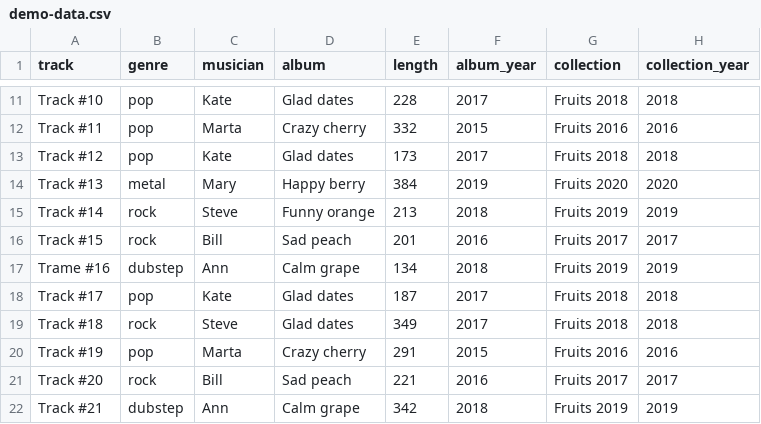
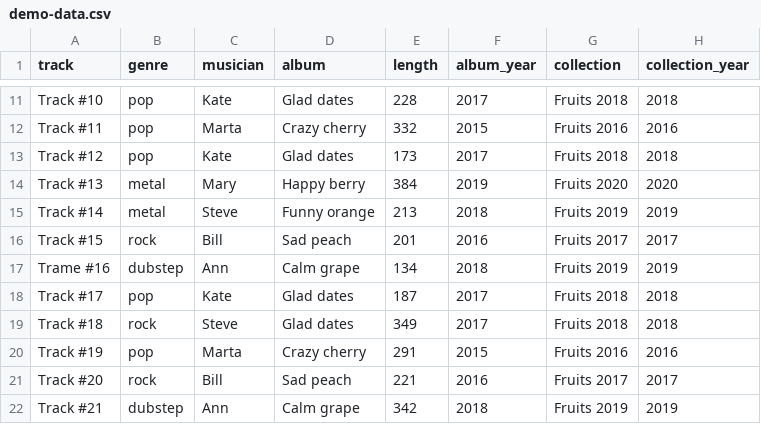
Before and after one commit to Yuribtr/py-homeworks-db-4, a CSV file: demo-data.csv, drawn as a sheet; only a part is shown, gaps mark what is left out.

Commit message:
Updated demo data Fixed linking genre and musicians

```diff
--- a/demo-data.csv
+++ b/demo-data.csv
@@ -14,3 +14,3 @@ Track #12;pop;Kate;Glad dates;173;2017;Fruits 2018;2018
 Track #13;metal;Mary;Happy berry;384;2019;Fruits 2020;2020
-Track #14;rock;Steve;Funny orange;213;2018;Fruits 2019;2019
+Track #14;metal;Steve;Funny orange;213;2018;Fruits 2019;2019
 Track #15;rock;Bill;Sad peach;201;2016;Fruits 2017;2017
```
Also changed, not shown: 1 other file.
